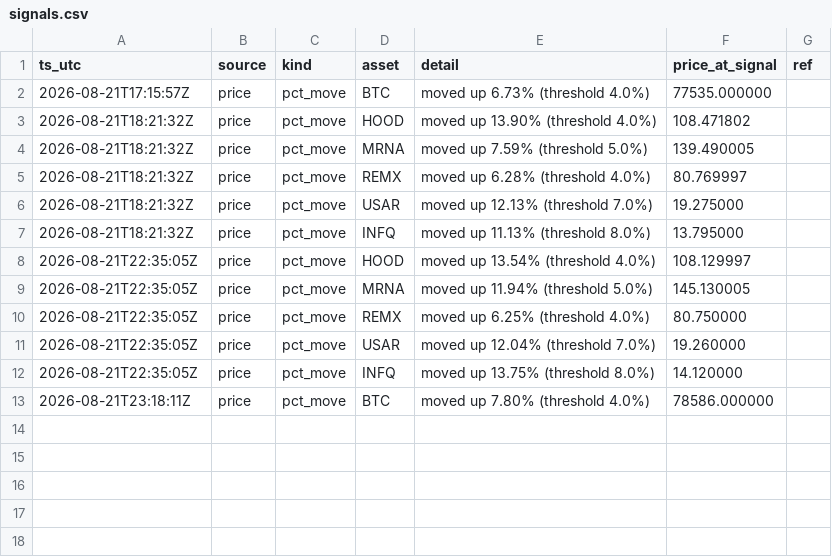
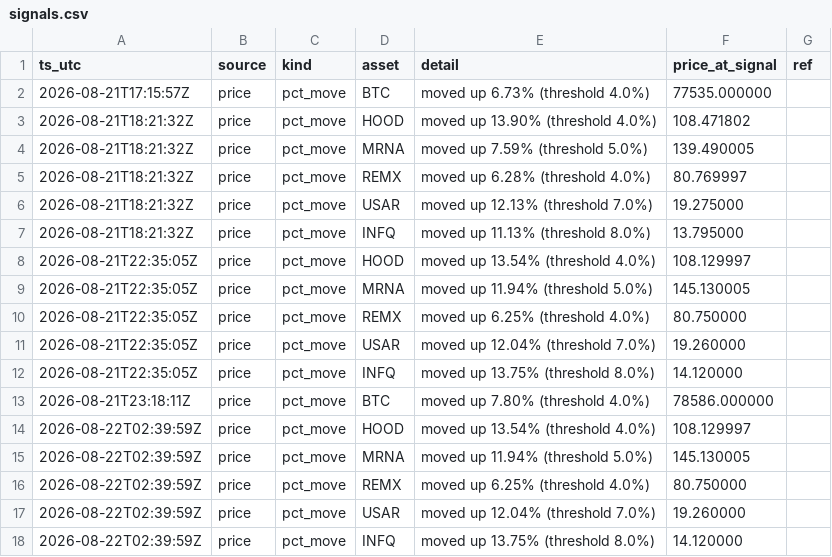
Before and after one commit to romegalv/market-watcher, a CSV file: signals.csv, drawn as a sheet.

Commit message:
signals: 2026-08-22T02:39Z

```diff
--- a/signals.csv
+++ b/signals.csv
@@ -13 +13,6 @@ ts_utc,source,kind,asset,detail,price_at_signal,ref
 2026-08-21T23:18:11Z,price,pct_move,BTC,moved up 7.80% (threshold 4.0%),78586.000000,
+2026-08-22T02:39:59Z,price,pct_move,HOOD,moved up 13.54% (threshold 4.0%),108.129997,
+2026-08-22T02:39:59Z,price,pct_move,MRNA,moved up 11.94% (threshold 5.0%),145.130005,
+2026-08-22T02:39:59Z,price,pct_move,REMX,moved up 6.25% (threshold 4.0%),80.750000,
+2026-08-22T02:39:59Z,price,pct_move,USAR,moved up 12.04% (threshold 7.0%),19.260000,
+2026-08-22T02:39:59Z,price,pct_move,INFQ,moved up 13.75% (threshold 8.0%),14.120000,
```
Also changed, not shown: 1 other file.
